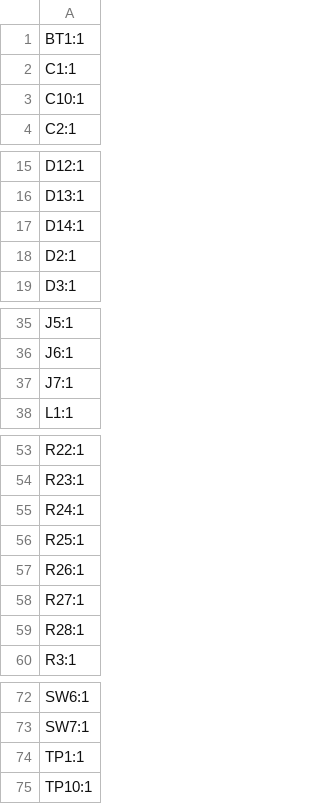
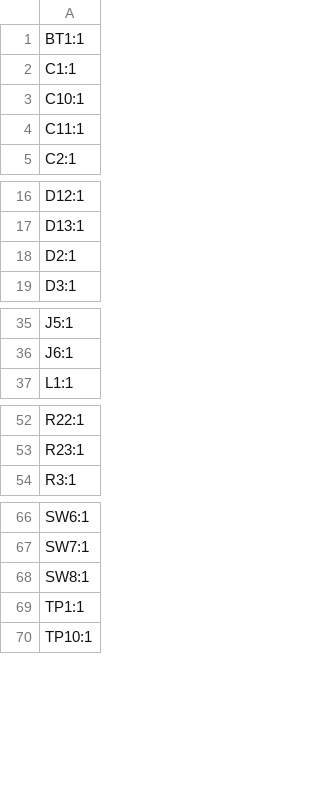
Before and after one commit to KOUNOLAB/patchwork-devboard, a CSV file: Outputs/designators.csv, drawn as a sheet; only a part is shown, gaps mark what is left out.

```diff
--- a/Outputs/designators.csv
+++ b/Outputs/designators.csv
@@ -3,2 +3,3 @@ C1:1
 C10:1
+C11:1
 C2:1
@@ -16,3 +17,2 @@ D12:1
 D13:1
-D14:1
 D2:1
@@ -36,3 +36,2 @@ J5:1
 J6:1
-J7:1
 L1:1
@@ -54,7 +53,2 @@ R22:1
 R23:1
-R24:1
-R25:1
-R26:1
-R27:1
-R28:1
 R3:1
@@ -73,2 +67,3 @@ SW6:1
 SW7:1
+SW8:1
 TP1:1
```
Also changed, not shown: Outputs/bom.csv, Outputs/positions.csv, 33 other files.
